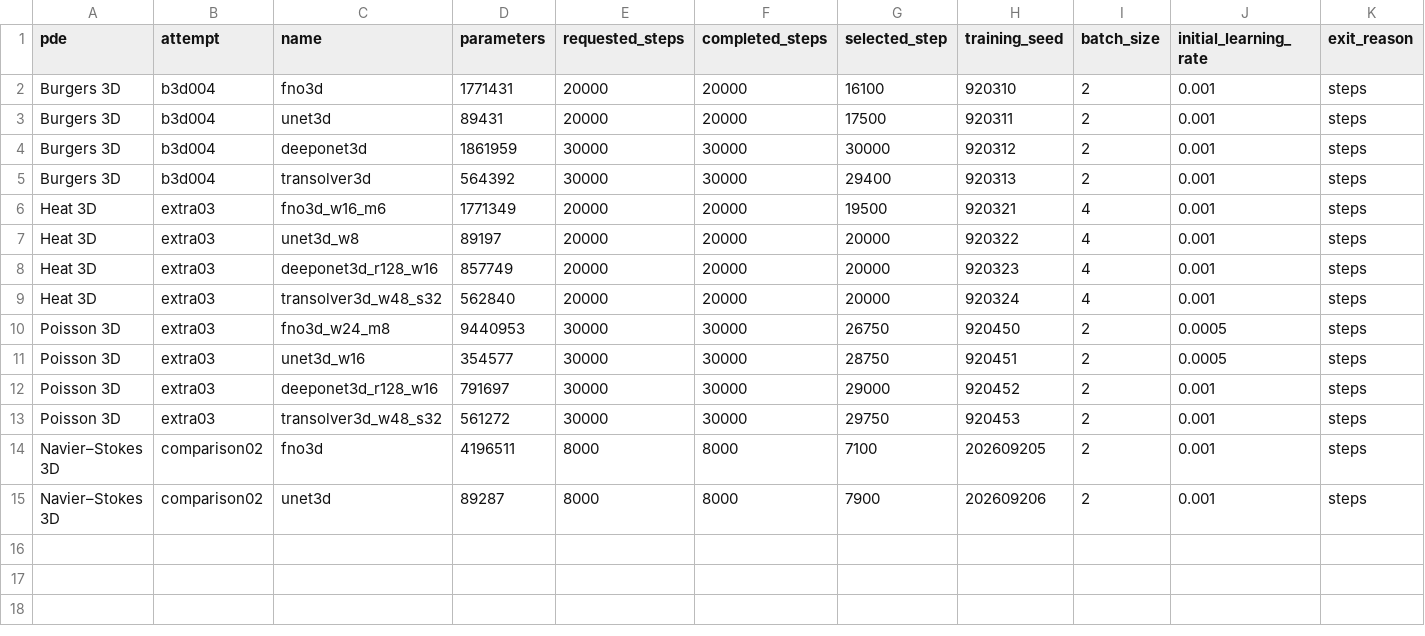
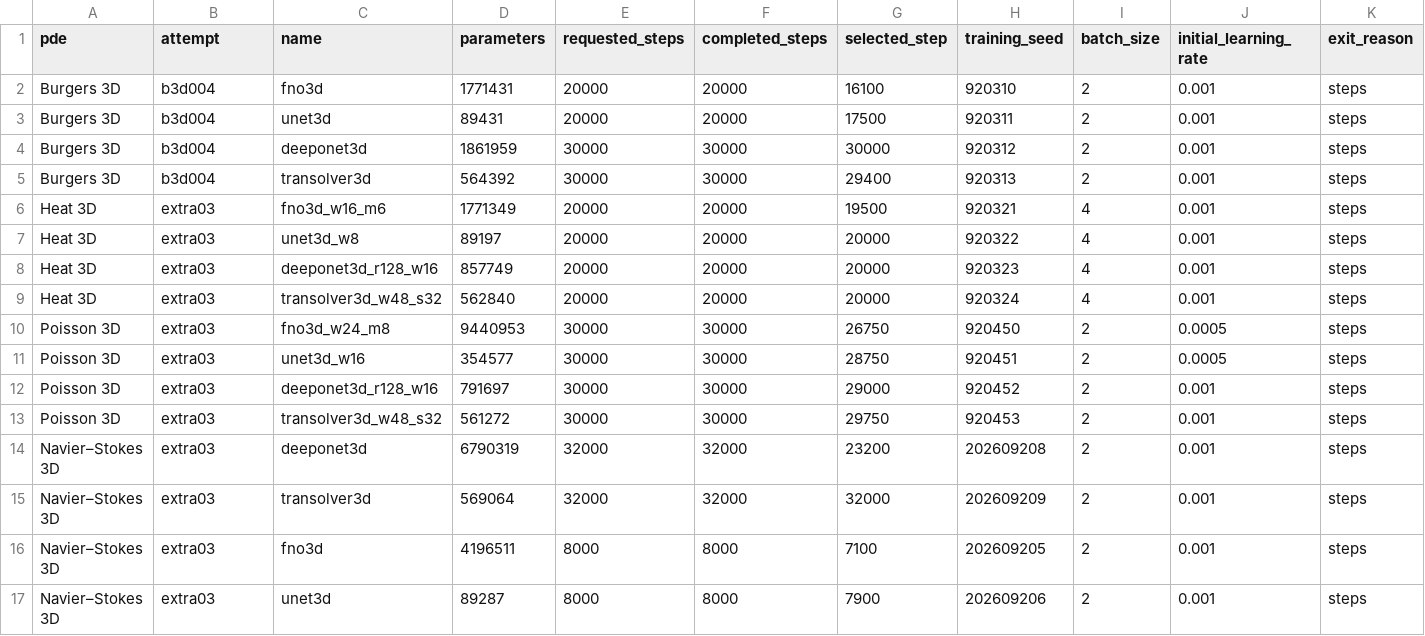
Before and after one commit to tahmidawal/Tunable-NM-ROM, a CSV file: reports/2026-09-20-3d-paper-panels/operator-training.csv, drawn as a sheet.

Commit message:
Record complete 3D development baselines and NM-ROM training provenance

```diff
--- a/reports/2026-09-20-3d-paper-panels/operator-training.csv
+++ b/reports/2026-09-20-3d-paper-panels/operator-training.csv
@@ -13,3 +13,5 @@ Poisson 3D,extra03,deeponet3d_r128_w16,791697,30000,30000,29000,920452,2,0.001,s
 Poisson 3D,extra03,transolver3d_w48_s32,561272,30000,30000,29750,920453,2,0.001,steps
-Navier–Stokes 3D,comparison02,fno3d,4196511,8000,8000,7100,202609205,2,0.001,steps
-Navier–Stokes 3D,comparison02,unet3d,89287,8000,8000,7900,202609206,2,0.001,steps
+Navier–Stokes 3D,extra03,deeponet3d,6790319,32000,32000,23200,202609208,2,0.001,steps
+Navier–Stokes 3D,extra03,transolver3d,569064,32000,32000,32000,202609209,2,0.001,steps
+Navier–Stokes 3D,extra03,fno3d,4196511,8000,8000,7100,202609205,2,0.001,steps
+Navier–Stokes 3D,extra03,unet3d,89287,8000,8000,7900,202609206,2,0.001,steps
```
Also changed, not shown: reports/2026-09-20-3d-paper-panels/burgers3d-b3d004-n33.csv, reports/2026-09-20-3d-paper-panels/heat3d-extra03-n64.csv, 25 other files.
